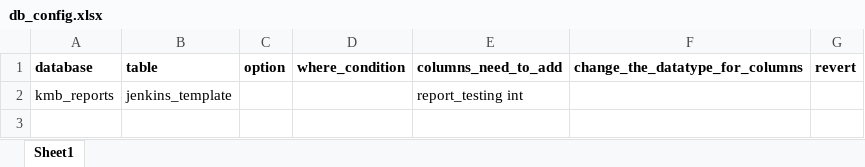
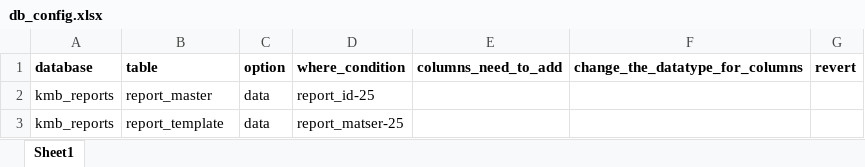
Before and after one commit to ThaheraThabassum/repo, an Excel workbook: db_config.xlsx, sheet Sheet1, drawn as a sheet; values as stored, in another font and other column widths than the file's, no borders; removed rows and columns are numbered as before the commit, all else as after; the diff names each change by its address in the sheet, - before the commit and + after, or states it on an @@ line.

Commit message:
Add files via upload

```diff
--- a/db_config.xlsx (sheet Sheet1)
+++ b/db_config.xlsx (sheet Sheet1)
-row 2: kmb_reports | jenkins_template |  |  | report_testing int
+row 2: kmb_reports | report_master | data | report_id-25
+row 3: kmb_reports | report_template | data | report_matser-25
```
